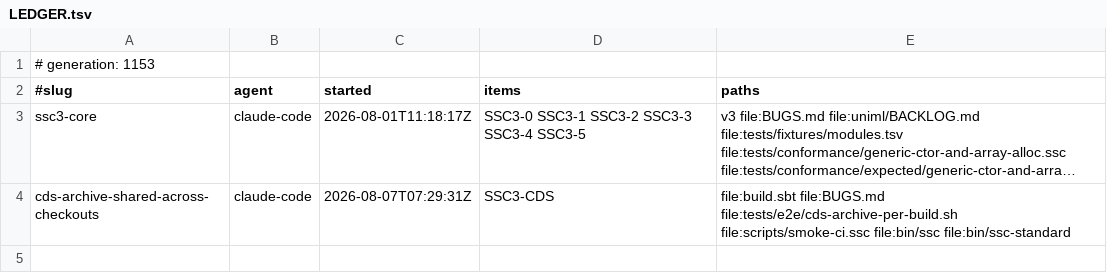
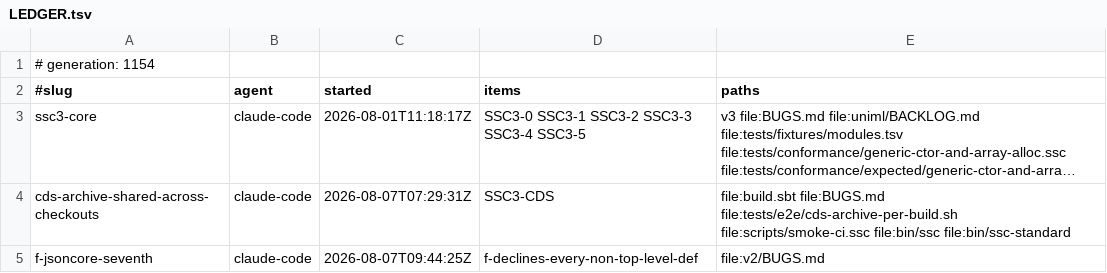
Before and after one commit to sergey-scherbina/scalascript, a TSV file: .work/active/LEDGER.tsv, drawn as a sheet; long unchanged cells end in …; the diff names each change by its address in the sheet, - before the commit and + after, or states it on an @@ line.

Commit message:
claim: f-jsoncore-seventh (f-declines-every-non-top-level-def) [skip ci]

```diff
--- a/.work/active/LEDGER.tsv
+++ b/.work/active/LEDGER.tsv
-A1 (#slug): # generation: 1153
+A1 (#slug): # generation: 1154
+row 5: f-jsoncore-seventh | claude-code | 2026-08-07T09:44:25Z | f-declines-every-non-top-level-def | file:v2/BUGS.md
```
Also changed, not shown: 1 other file.
